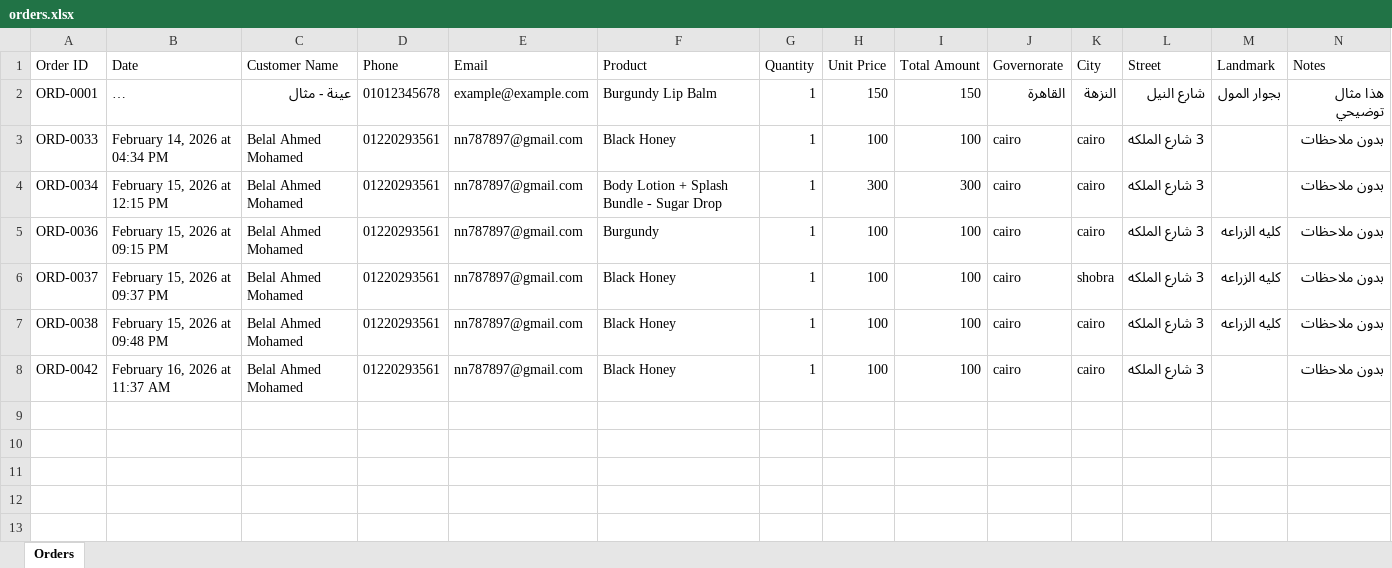
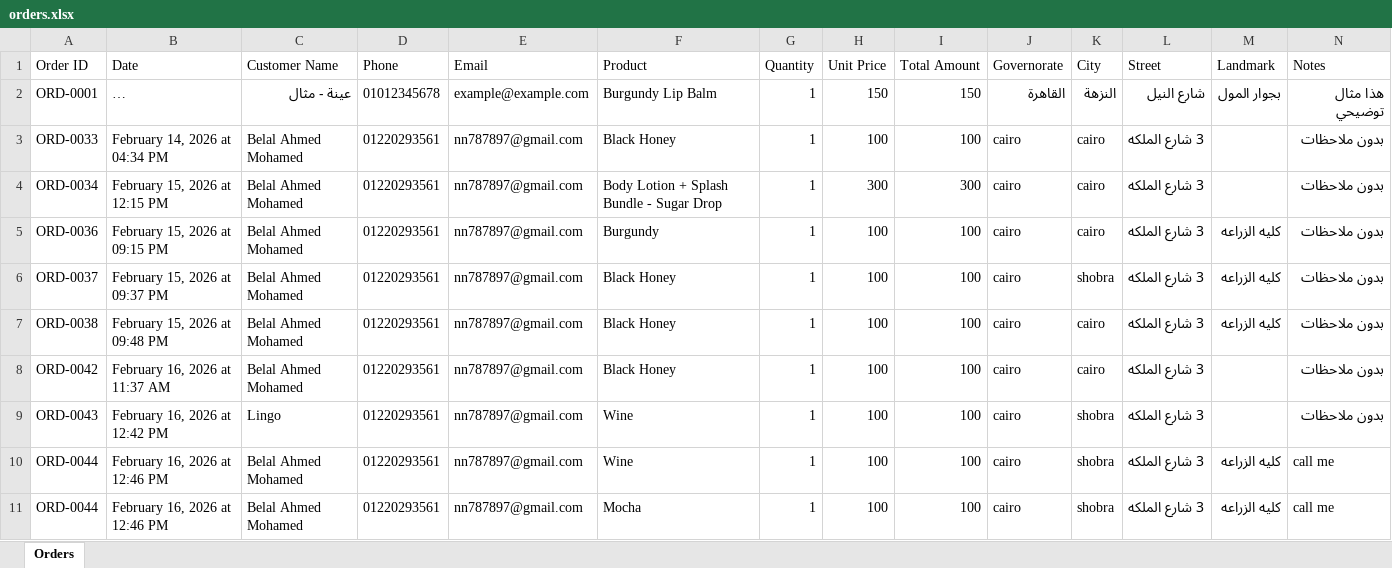
Before and after one commit to 425053-ai/Luqitchy-Cosmetics, an Excel workbook: public/data/orders.xlsx, sheet Orders, drawn as a sheet; only a part is shown; long unchanged cells end in …; values as stored, in another font and other column widths than the file's, no borders; rows hold the shown columns only; the diff names each change by its address in the sheet, - before the commit and + after, or states it on an @@ line.

```diff
--- a/public/data/orders.xlsx (sheet Orders)
+++ b/public/data/orders.xlsx (sheet Orders)
+row 9: ORD-0043 | February 16, 2026 at 12:42 PM | Lingo | 01220293561 | nn787897@gmail.com | Wine | 1 | 100 | 100 | cairo | shobra | 3 شارع الملكه |  | بدون ملاحظات
+row 10: ORD-0044 | February 16, 2026 at 12:46 PM | Belal Ahmed Mohamed | 01220293561 | nn787897@gmail.com | Wine | 1 | 100 | 100 | cairo | shobra | 3 شارع الملكه | كليه الزراعه | call me
+row 11: ORD-0044 | February 16, 2026 at 12:46 PM | Belal Ahmed Mohamed | 01220293561 | nn787897@gmail.com | Mocha | 1 | 100 | 100 | cairo | shobra | 3 شارع الملكه | كليه الزراعه | call me
```
Also changed, not shown: 3 other files.
